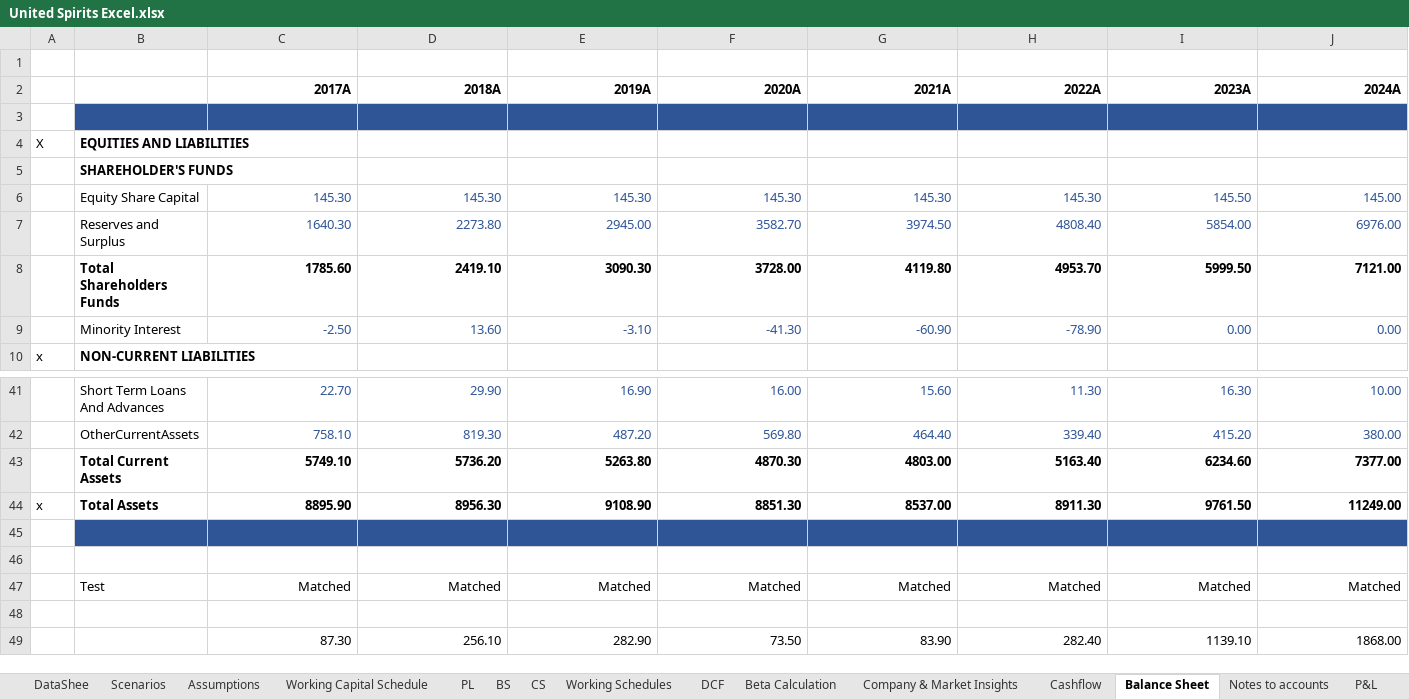
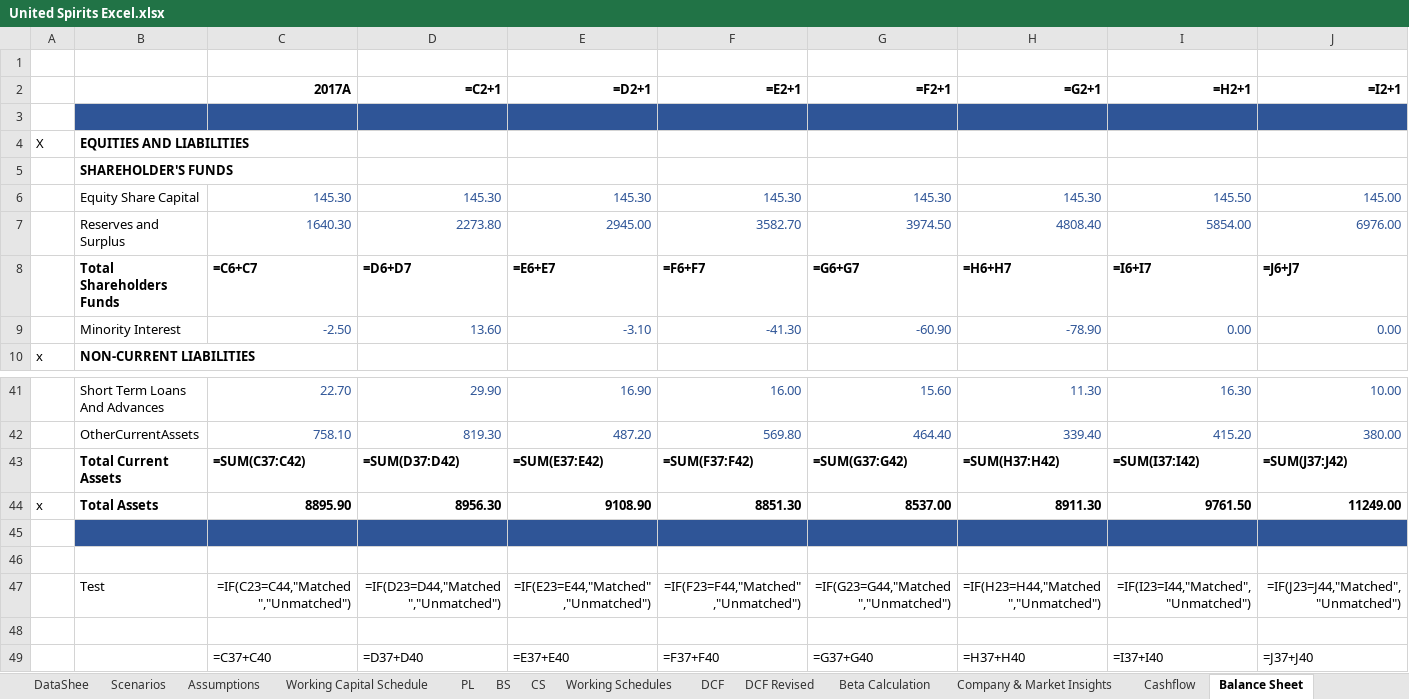
Before and after one commit to mbashivam897-rgb/USL, an Excel workbook: United Spirits Excel.xlsx, sheet Balance Sheet, drawn as a sheet; only a part is shown, gaps mark what is left out; values as stored, in another font and other column widths than the file's, no borders; formulas without a stored value are shown as written; removed rows and columns are numbered as before the commit, all else as after; rows hold the shown columns only; the diff covers the shown part only; the diff names each change by its address in the sheet, - before the commit and + after, or states it on an @@ line.

Commit message:
Fix cash-flow articulation + add corrected 2-stage DCF
Circularity / cash link:
- Link BS cash (M45:P45) to Cash Flow closing balance (=CS!M22:P22)
- Root cause of imbalance: CS double-counted interest (received in PAT
  and again in investing; paid in PAT and again in financing). Stripped
  interest from operating CF (CS!M8:P8) so it is counted once in CFI/CFF.
- Converted Other Non-Current Assets (BS!M38:P38) from an arbitrary
  hardcoded decline into an explicit balancing line. After the interest
  fix it settles at a stable ~2,010 cr/yr and the BS balances (Test=0).
- Enabled iterative calculation + full recalc on load as a safety net.

New 'DCF Revised' sheet (transparent 2-stage):
- R1 beta vs NIFTY 50 (was regressed vs NIFTY FMCG sector index)
- R2 10-year horizon (4 explicit + 6-year fade) -> TV ~74% of EV (was 87%)
- R3 EBITDA margin drift to ~22%
- R4 steady-state terminal capex = D&A
- R5 Ind-AS 116 lease consistency (lease additions deducted in FCFF)
- R6 WACC driven by editable inputs
Base case Rf 7% / ERP 4% / beta 0.80 -> WACC 10.2%, g 6.5% -> ~Rs 738/share.

Original DCF sheet and its sensitivity data table left intact for comparison.

Co-authored-by: mbashivam897-rgb <290429510+mbashivam897-rgb@users.noreply.github.com>

```diff
--- a/United Spirits Excel.xlsx (sheet Balance Sheet)
+++ b/United Spirits Excel.xlsx (sheet Balance Sheet)
+sheet tab: DCF Revised
-row 2:  |  | 2017A | 2018A | 2019A | 2020A | 2021A | 2022A | 2023A | 2024A
+row 2:  |  | 2017A | =C2+1 | =D2+1 | =E2+1 | =F2+1 | =G2+1 | =H2+1 | =I2+1
-C8: 1785.60
+C8: =C6+C7
-D8: 2419.10
+D8: =D6+D7
-E8: 3090.30
+E8: =E6+E7
-F8: 3728.00
+F8: =F6+F7
-G8: 4119.80
+G8: =G6+G7
-H8: 4953.70
+H8: =H6+H7
-I8: 5999.50
+I8: =I6+I7
-J8: 7121.00
+J8: =J6+J7
-C43: 5749.10
+C43: =SUM(C37:C42)
-D43: 5736.20
+D43: =SUM(D37:D42)
-E43: 5263.80
+E43: =SUM(E37:E42)
-F43: 4870.30
+F43: =SUM(F37:F42)
-G43: 4803.00
+G43: =SUM(G37:G42)
-H43: 5163.40
+H43: =SUM(H37:H42)
-I43: 6234.60
+I43: =SUM(I37:I42)
-J43: 7377.00
+J43: =SUM(J37:J42)
-C47: Matched
+C47: =IF(C23=C44,"Matched","Unmatched")
-D47: Matched
+D47: =IF(D23=D44,"Matched","Unmatched")
-E47: Matched
+E47: =IF(E23=E44,"Matched","Unmatched")
-F47: Matched
+F47: =IF(F23=F44,"Matched","Unmatched")
-G47: Matched
+G47: =IF(G23=G44,"Matched","Unmatched")
-H47: Matched
+H47: =IF(H23=H44,"Matched","Unmatched")
-I47: Matched
+I47: =IF(I23=I44,"Matched","Unmatched")
-J47: Matched
+J47: =IF(J23=J44,"Matched","Unmatched")
-row 49:  |  | 87.30 | 256.10 | 282.90 | 73.50 | 83.90 | 282.40 | 1139.10 | 1868.00
+row 49:  |  | =C37+C40 | =D37+D40 | =E37+E40 | =F37+F40 | =G37+G40 | =H37+H40 | =I37+I40 | =J37+J40
```
Also changed, not shown: 60 edited cells elsewhere in this sheet, sheet Working Schedules, sheet Beta Calculation, sheet Working Capital Schedule, sheet CS, sheet Cashflow, sheet Notes to accounts, 8 more sheets, charts or pictures.
